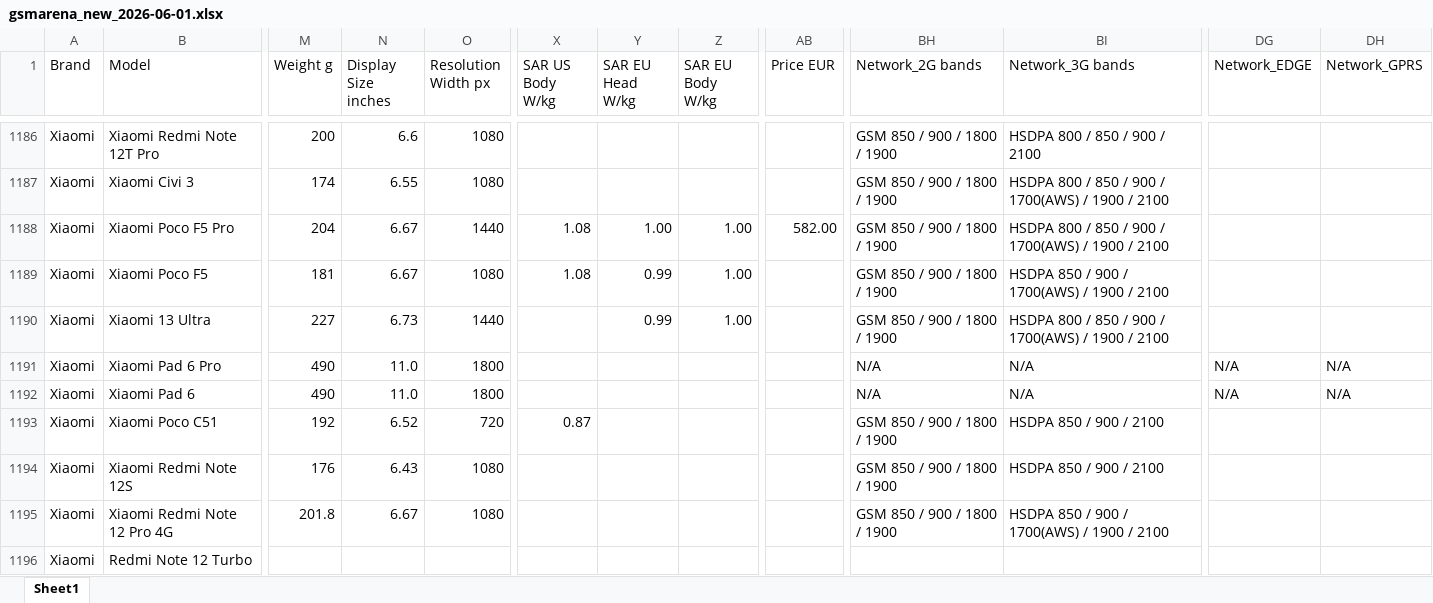
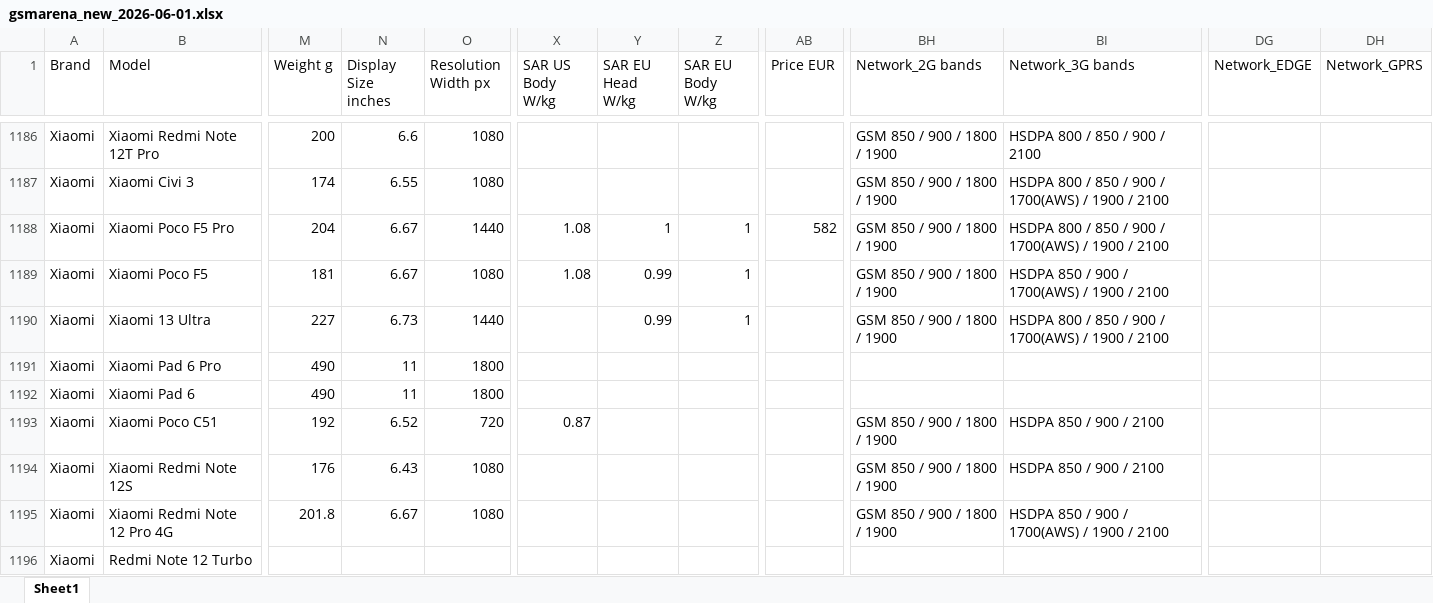
Before and after one commit to kalani23/gsm_arena, an Excel workbook: gsmarena_new_2026-06-01.xlsx, sheet Sheet1, drawn as a sheet; only a part is shown, gaps mark what is left out; values as stored, in another font and other column widths than the file's, no cell formats; the diff covers the shown part only; the diff names each change by its address in the sheet, - before the commit and + after, or states it on an @@ line.

```diff
--- a/gsmarena_new_2026-06-01.xlsx (sheet Sheet1)
+++ b/gsmarena_new_2026-06-01.xlsx (sheet Sheet1)
-Y1188 (SAR EU Head W/kg): 1.00
+Y1188 (SAR EU Head W/kg): 1
-Z1188:Z1190 (SAR EU Body W/kg): 1.00
+Z1188:Z1190 (SAR EU Body W/kg): 1
-AB1188 (Price EUR): 582.00
+AB1188 (Price EUR): 582
-N1191:N1192 (Display Size inches): 11.0
+N1191:N1192 (Display Size inches): 11
-BH1191:BH1192 (Network_2G bands): N/A
+BH1191:BH1192 (Network_2G bands): (empty)
-BI1191:BI1192 (Network_3G bands): N/A
+BI1191:BI1192 (Network_3G bands): (empty)
-DG1191:DG1192 (Network_EDGE): N/A
+DG1191:DG1192 (Network_EDGE): (empty)
-DH1191:DH1192 (Network_GPRS): N/A
+DH1191:DH1192 (Network_GPRS): (empty)
```
Also changed, not shown: 2 added rows and 15 edited cells elsewhere in this sheet, cell formats, 4 other files.
